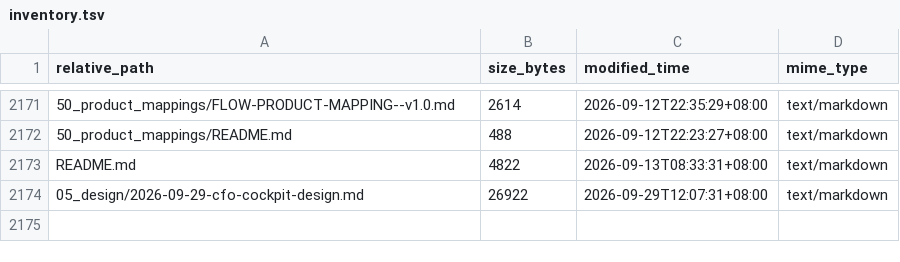
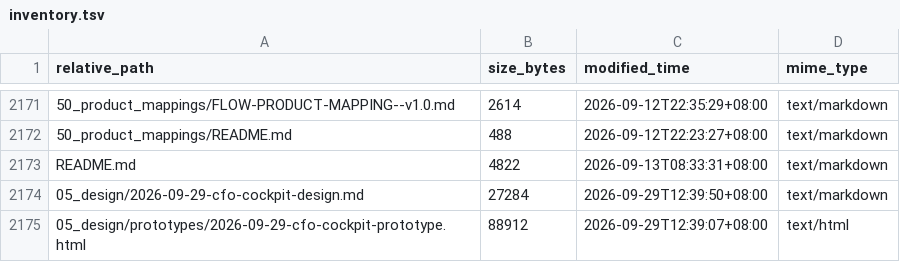
Before and after one commit to davyzhong/FLOW, a TSV file: docs/knowledge-base/99_manifest/inventory.tsv, drawn as a sheet; only a part is shown, gaps mark what is left out.

Commit message:
docs: CFO 驾驶舱高保真 HTML 原型（十模块 30+ 图表，全模拟数据）+ 设计文档 v0.3 挂链

```diff
--- a/docs/knowledge-base/99_manifest/inventory.tsv
+++ b/docs/knowledge-base/99_manifest/inventory.tsv
@@ -2173,2 +2173,3 @@ relative_path	size_bytes	modified_time	mime_type
 README.md	4822	2026-09-13T08:33:31+08:00	text/markdown
-05_design/2026-09-29-cfo-cockpit-design.md	26922	2026-09-29T12:07:31+08:00	text/markdown
+05_design/2026-09-29-cfo-cockpit-design.md	27284	2026-09-29T12:39:50+08:00	text/markdown
+05_design/prototypes/2026-09-29-cfo-cockpit-prototype.html	88912	2026-09-29T12:39:07+08:00	text/html
```
Also changed, not shown: 3 other files.
